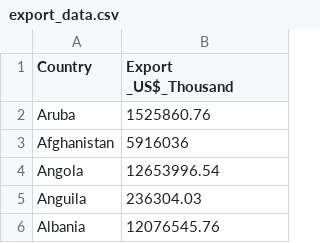
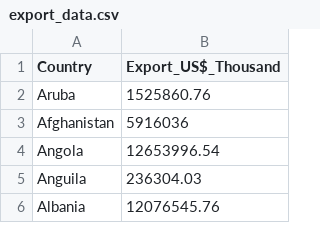
Before and after one commit to Gorgon3179/3179, a CSV file: 3179HW9/export_data.csv, drawn as a sheet; only a part is shown; the diff names each change by its address in the sheet, - before the commit and + after, or states it on an @@ line.

Commit message:
Update export_data.csv

```diff
--- a/3179HW9/export_data.csv
+++ b/3179HW9/export_data.csv
-B1: Export _US$_Thousand
+B1: Export_US$_Thousand
```
